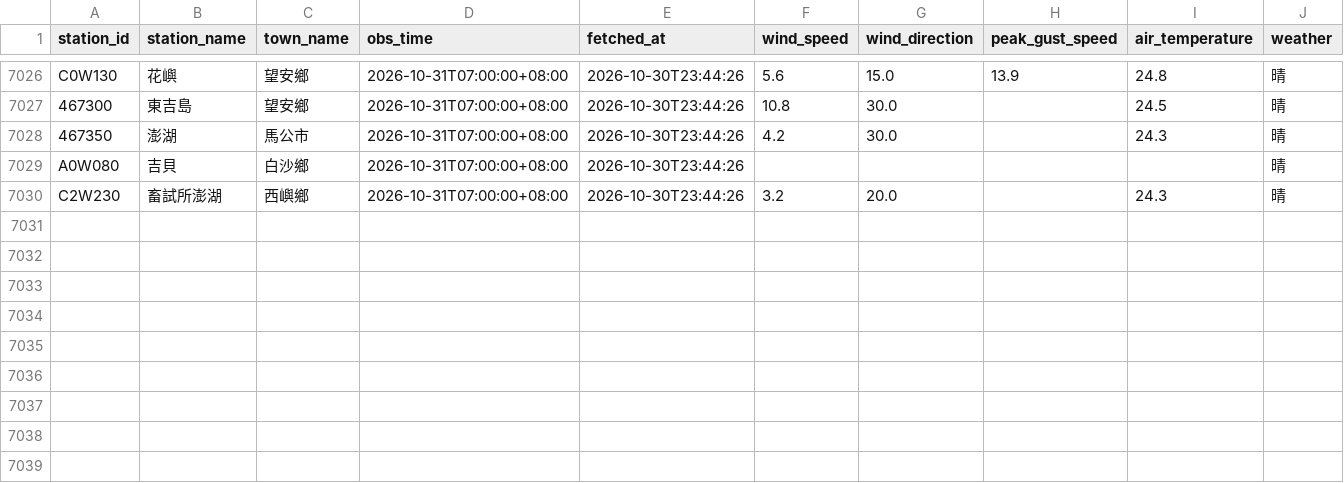
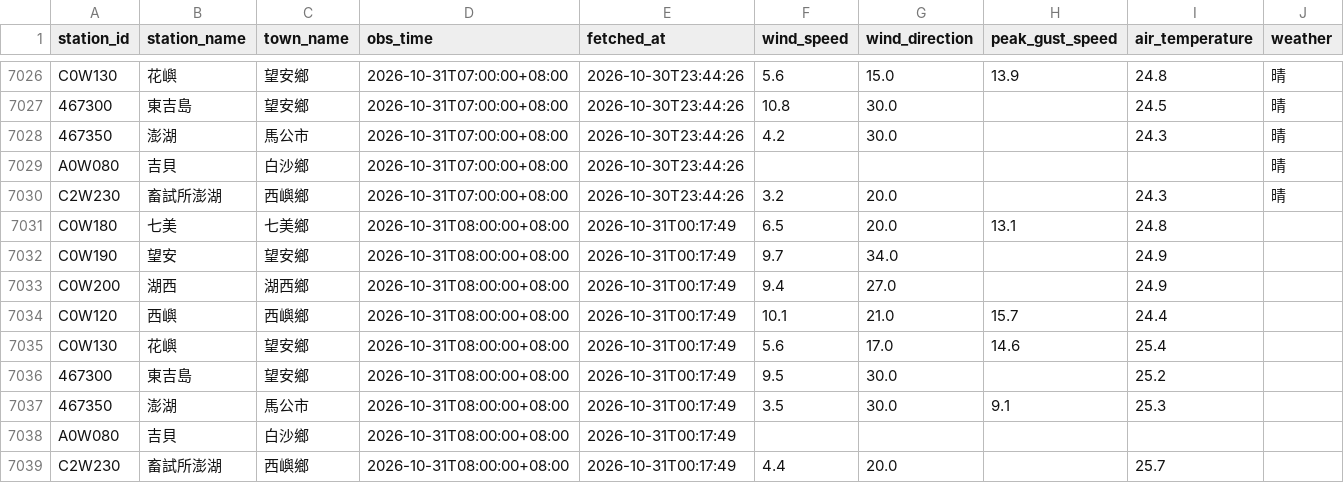
Before and after one commit to NPU-Wally/PengHu-Wind-Watch, a CSV file: gha_log/weather_log.csv, drawn as a sheet; only a part is shown, gaps mark what is left out.

```diff
--- a/gha_log/weather_log.csv
+++ b/gha_log/weather_log.csv
@@ -7030 +7030,10 @@ A0W080,吉貝,白沙鄉,2026-10-31T07:00:00+08:00,2026-10-30T23:44:26,,,,,晴
 C2W230,畜試所澎湖,西嶼鄉,2026-10-31T07:00:00+08:00,2026-10-30T23:44:26,3.2,20.0,,24.3,晴
+C0W180,七美,七美鄉,2026-10-31T08:00:00+08:00,2026-10-31T00:17:49,6.5,20.0,13.1,24.8,
+C0W190,望安,望安鄉,2026-10-31T08:00:00+08:00,2026-10-31T00:17:49,9.7,34.0,,24.9,
+C0W200,湖西,湖西鄉,2026-10-31T08:00:00+08:00,2026-10-31T00:17:49,9.4,27.0,,24.9,
+C0W120,西嶼,西嶼鄉,2026-10-31T08:00:00+08:00,2026-10-31T00:17:49,10.1,21.0,15.7,24.4,
+C0W130,花嶼,望安鄉,2026-10-31T08:00:00+08:00,2026-10-31T00:17:49,5.6,17.0,14.6,25.4,
+467300,東吉島,望安鄉,2026-10-31T08:00:00+08:00,2026-10-31T00:17:49,9.5,30.0,,25.2,
+467350,澎湖,馬公市,2026-10-31T08:00:00+08:00,2026-10-31T00:17:49,3.5,30.0,9.1,25.3,
+A0W080,吉貝,白沙鄉,2026-10-31T08:00:00+08:00,2026-10-31T00:17:49,,,,,
+C2W230,畜試所澎湖,西嶼鄉,2026-10-31T08:00:00+08:00,2026-10-31T00:17:49,4.4,20.0,,25.7,
```
